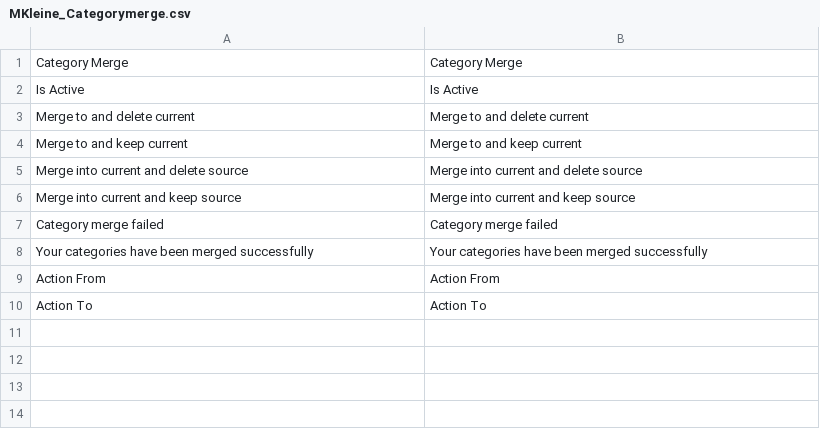
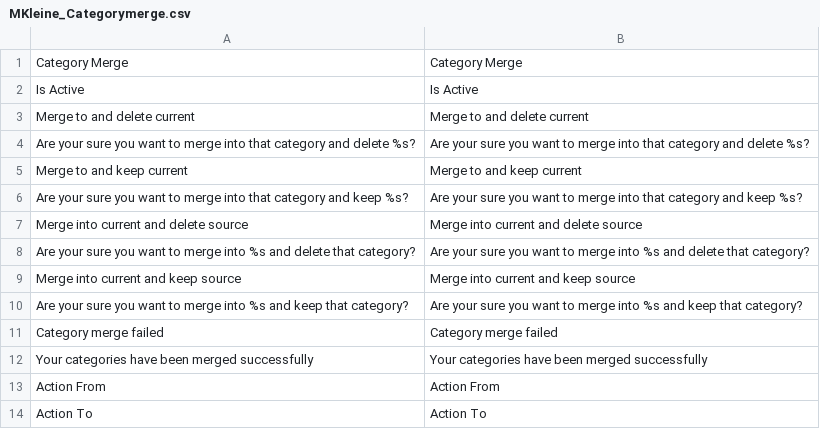
Before and after one commit to klein0r/magento-category-merge, a CSV file: app/locale/en_US/MKleine_Categorymerge.csv, drawn as a sheet; the diff names each change by its address in the sheet, - before the commit and + after, or states it on an @@ line.

```diff
--- a/app/locale/en_US/MKleine_Categorymerge.csv
+++ b/app/locale/en_US/MKleine_Categorymerge.csv
+row 4: Are your sure you want to merge into that category and delete %s? | Are your sure you want to merge into that category and delete %s?
+row 6: Are your sure you want to merge into that category and keep %s? | Are your sure you want to merge into that category and keep %s?
+row 8: Are your sure you want to merge into %s and delete that category? | Are your sure you want to merge into %s and delete that category?
+row 10: Are your sure you want to merge into %s and keep that category? | Are your sure you want to merge into %s and keep that category?
```
Also changed, not shown: app/locale/de_DE/MKleine_Categorymerge.csv, 2 other files.
